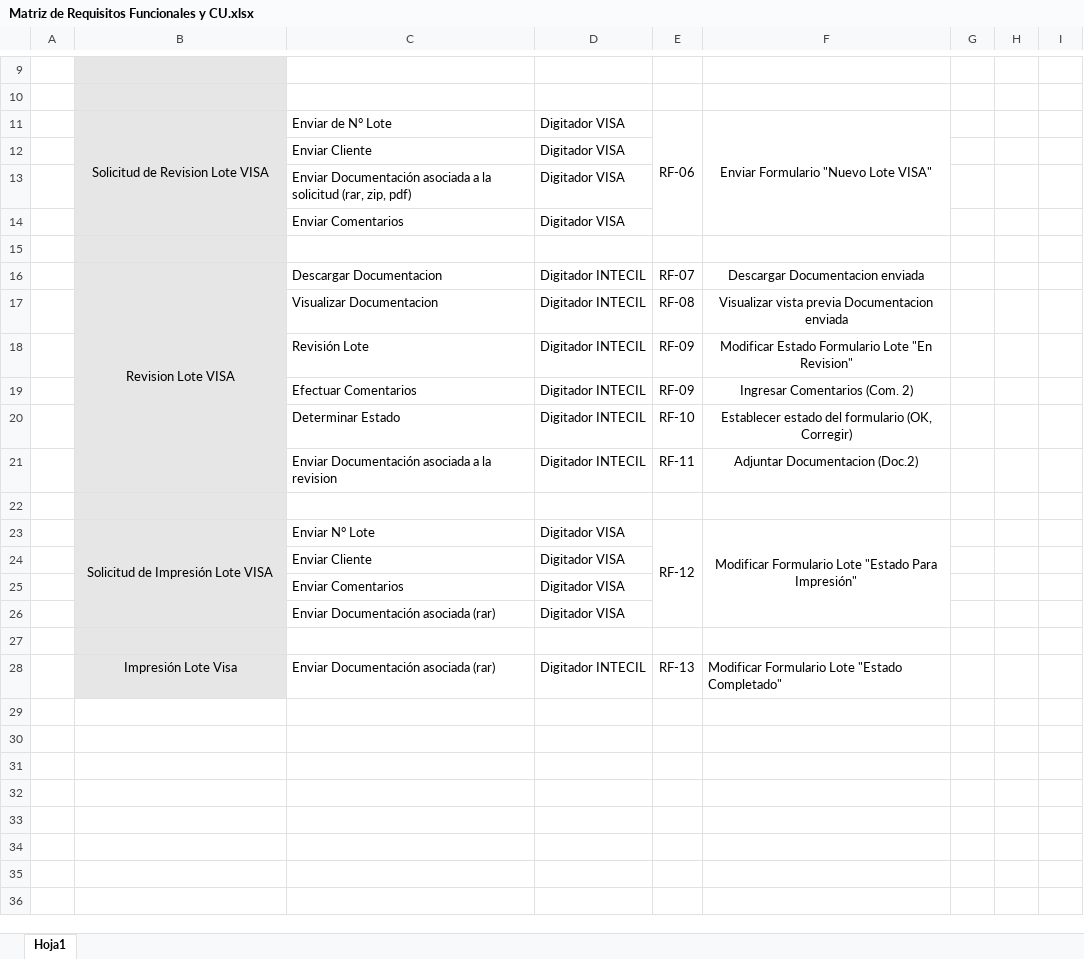
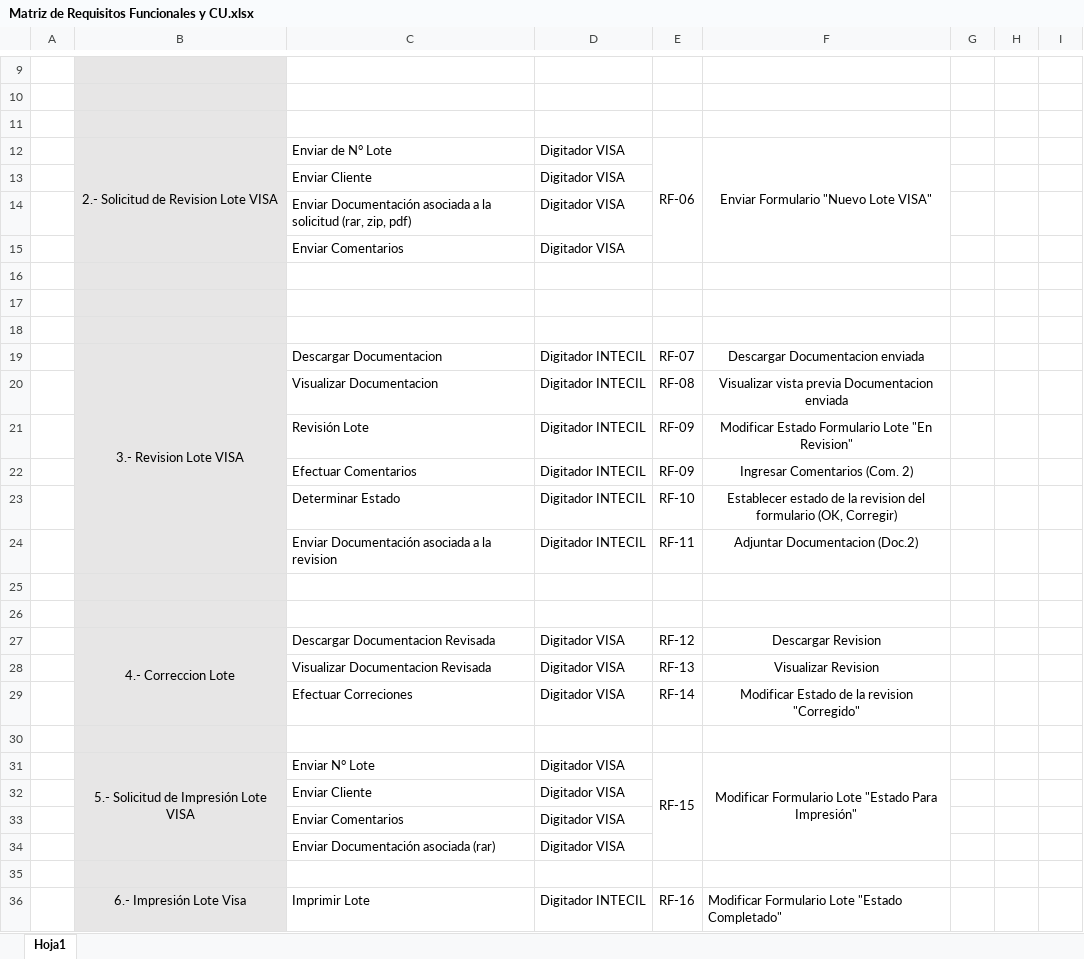
Before and after one commit to marcelotroquian/intecTroquian, an Excel workbook: Planificación/Matriz de Requisitos Funcionales y CU.xlsx, sheet Hoja1, drawn as a sheet; only a part is shown, gaps mark what is left out; values as stored, in another font and other column widths than the file's, no borders; addresses are those after the commit; the diff covers the shown part only; the diff names each change by its address in the sheet, - before the commit and + after, or states it on an @@ line.

```diff
--- a/Planificación/Matriz de Requisitos Funcionales y CU.xlsx (sheet Hoja1)
+++ b/Planificación/Matriz de Requisitos Funcionales y CU.xlsx (sheet Hoja1)
+row 11: (empty)
-B12: Solicitud de Revision Lote VISA
+B12: 2.- Solicitud de Revision Lote VISA
+row 17: (empty)
+row 18: (empty)
-B19: Revision Lote VISA
+B19: 3.- Revision Lote VISA
-F23: Establecer estado del formulario…
+F23: Establecer estado de la revision del formulario…
+row 26: (empty)
+row 27:  | 4.- Correccion Lote | Descargar Documentacion Revisada | Digitador VISA | RF-12 | Descargar Revision
+row 28:  |  | Visualizar Documentacion Revisada | Digitador VISA | RF-13 | Visualizar Revision
+row 29:  |  | Efectuar Correciones | Digitador VISA | RF-14 | Modificar Estado de la revision "Corregido"
+row 30: (empty)
-B31: Solicitud de Impresión Lote VISA
+B31: 5.- Solicitud de Impresión Lote VISA
-E31: RF-12
+E31: RF-15
-B36: Impresión Lote Visa
+B36: 6.- Impresión Lote Visa
-C36: Enviar Documentación asociada (rar)
+C36: Imprimir Lote
-E36: RF-13
+E36: RF-16
```
Also changed, not shown: 1 edited cell elsewhere in this sheet, Inicio/EDT .xlsx, 13 other files.
